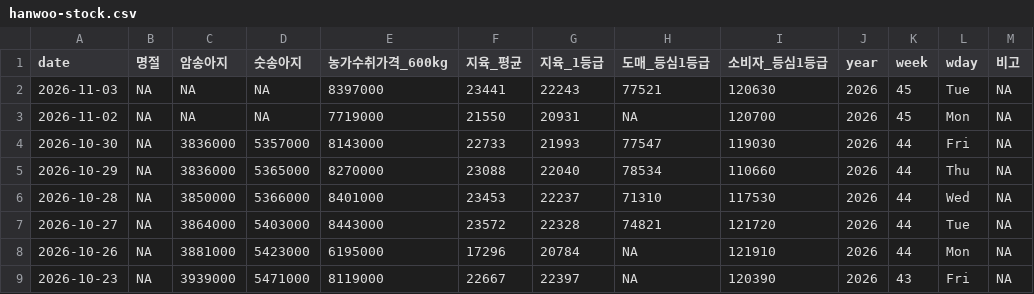
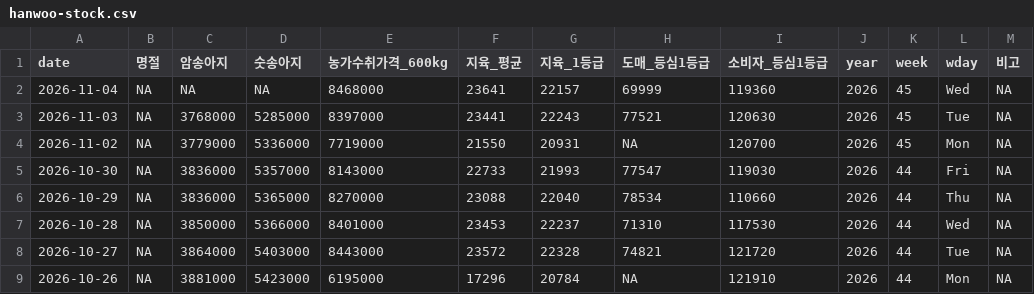
Before and after one commit to YoungjunNa/ekape-parsing, a CSV file: data_hanwoo_stock/hanwoo-stock.csv, drawn as a sheet; only a part is shown; the shorter side is filled out with more unchanged rows.

```diff
--- a/data_hanwoo_stock/hanwoo-stock.csv
+++ b/data_hanwoo_stock/hanwoo-stock.csv
@@ -1,4 +1,5 @@
 "date","명절","암송아지","숫송아지","농가수취가격_600kg","지육_평균","지육_1등급","도매_등심1등급","소비자_등심1등급","year","week","wday","비고"
-2026-11-03,NA,NA,NA,8397000,23441,22243,77521,120630,2026,45,"Tue",NA
-2026-11-02,NA,NA,NA,7719000,21550,20931,NA,120700,2026,45,"Mon",NA
+2026-11-04,NA,NA,NA,8468000,23641,22157,69999,119360,2026,45,"Wed",NA
+2026-11-03,NA,3768000,5285000,8397000,23441,22243,77521,120630,2026,45,"Tue",NA
+2026-11-02,NA,3779000,5336000,7719000,21550,20931,NA,120700,2026,45,"Mon",NA
 2026-10-30,NA,3836000,5357000,8143000,22733,21993,77547,119030,2026,44,"Fri",NA
```
Also changed, not shown: data_hanwoo_stock/hanwoo-forecast.csv, 2 other files.
